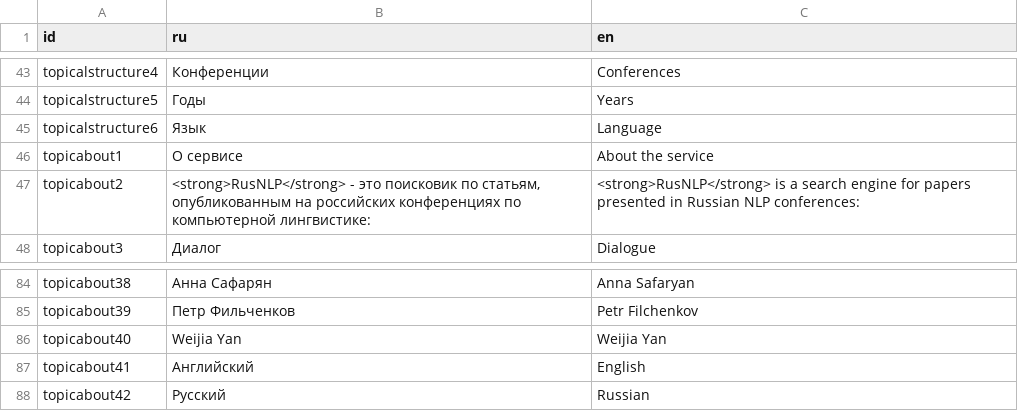
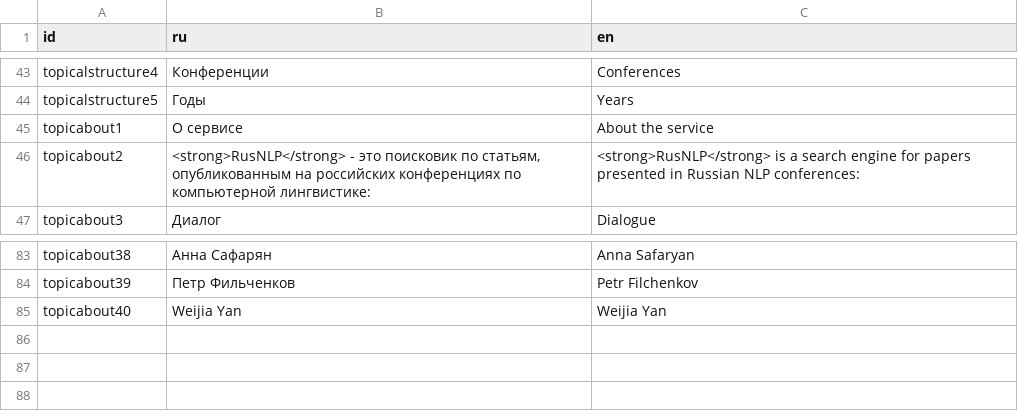
Before and after one commit to rusnlp/rusnlp, a TSV file: code/web/strings.tsv, drawn as a sheet; only a part is shown, gaps mark what is left out.

Commit message:
Revert "language filter, not work yet"
This reverts commit efb7660568a8da86bc64a2f06e4cd23aa258a721.

```diff
--- a/code/web/strings.tsv
+++ b/code/web/strings.tsv
@@ -44,3 +44,2 @@ topicalstructure4	Конференции	Conferences
 topicalstructure5	Годы	Years
-topicalstructure6	Язык	Language
 topicabout1	О сервисе	About the service
@@ -86,3 +85 @@ topicabout39	Петр Фильченков	Petr Filchenkov
 topicabout40	Weijia Yan	Weijia Yan
-topicabout41	Английский	English
-topicabout42	Русский	Russian
```
Also changed, not shown: 4 other files.
